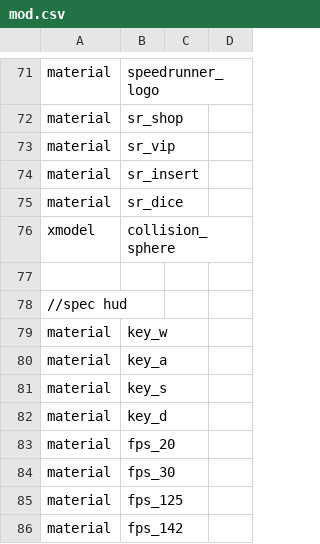
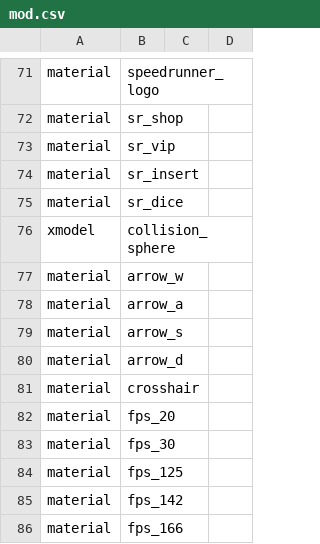
Before and after one commit to Iswenzz/SR-Speedrun, a CSV file: assets/mod.csv, drawn as a sheet; only a part is shown, gaps mark what is left out; the shorter side is filled out with more unchanged rows.

```diff
--- a/assets/mod.csv
+++ b/assets/mod.csv
@@ -76,8 +76,7 @@ material,sr_dice
 xmodel,collision_sphere
-
-//spec hud
-material,key_w
-material,key_a
-material,key_s
-material,key_d
+material,arrow_w
+material,arrow_a
+material,arrow_s
+material,arrow_d
+material,crosshair
 material,fps_20
```
Also changed, not shown: 2 other files.
